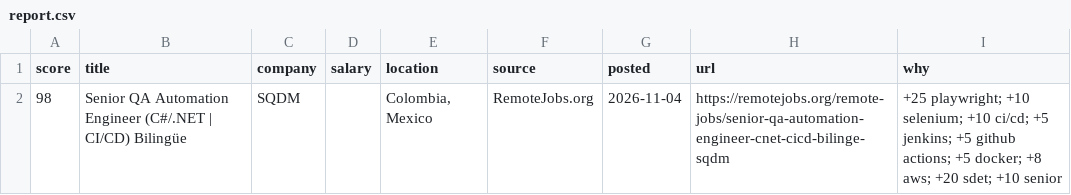
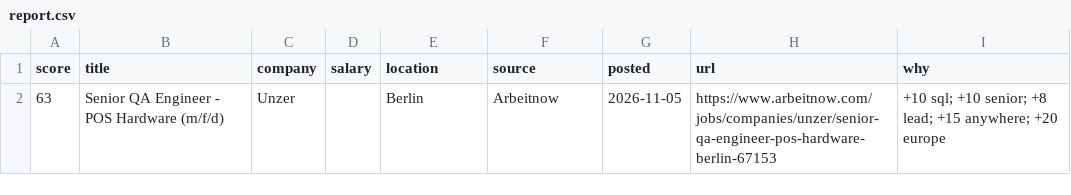
Before and after one commit to RusmirB/job-scraper, a CSV file: report.csv, drawn as a sheet; removed rows and columns are numbered as before the commit, all else as after; the diff names each change by its address in the sheet, - before the commit and + after, or states it on an @@ line.

```diff
--- a/report.csv
+++ b/report.csv
-row 2: 98 | Senior QA Automation Engineer (C#/.NET | CI/CD) Bilingüe | SQDM |  | Colombia, Mexico | RemoteJobs.org | 2026-11-04 | https://remotejobs.org/remote-jobs/senior-qa-automation-engineer-cnet-cicd-bilinge-sqdm | +25 playwright; +10 selenium; +10 ci/cd; +5 jenkins; +5 github actions; +5 docker; +8 aws; +20 sdet; +10 senior
+row 2: 63 | Senior QA Engineer - POS Hardware (m/f/d) | Unzer |  | Berlin | Arbeitnow | 2026-11-05 | https://www.arbeitnow.com/jobs/companies/unzer/senior-qa-engineer-pos-hardware-berlin-67153 | +10 sql; +10 senior; +8 lead; +15 anywhere; +20 europe
```
Also changed, not shown: 2 other files.
